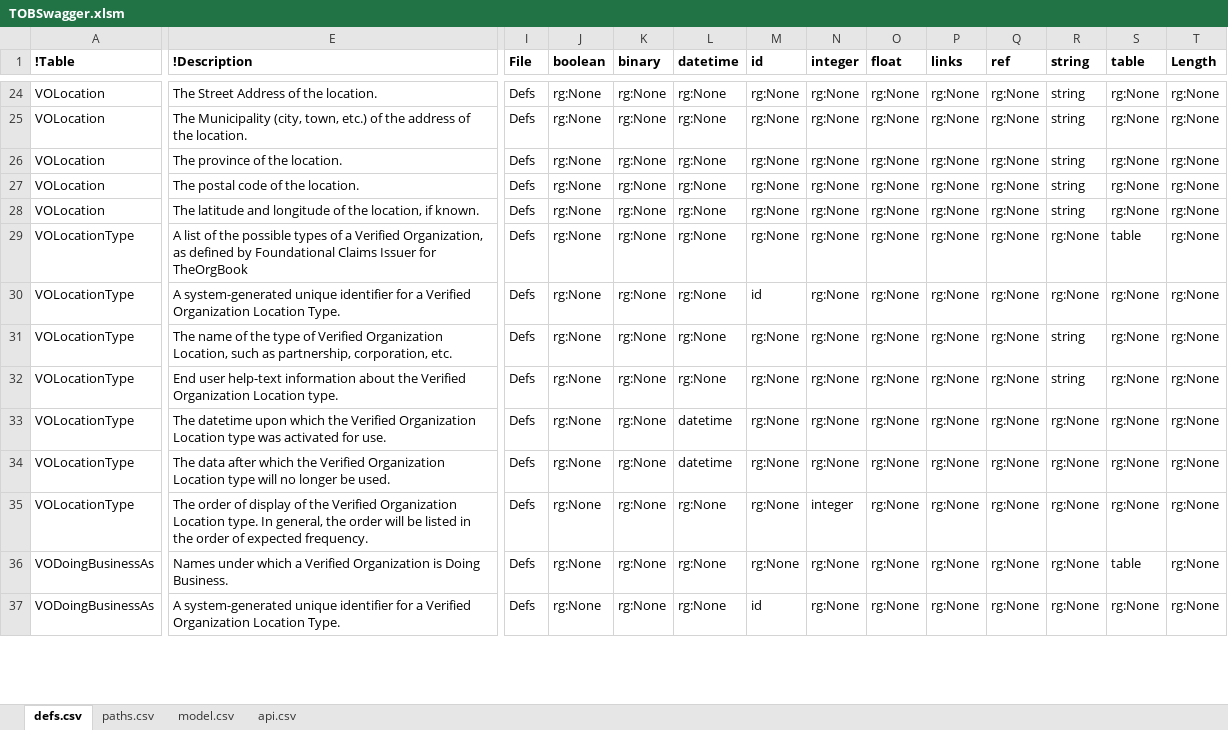
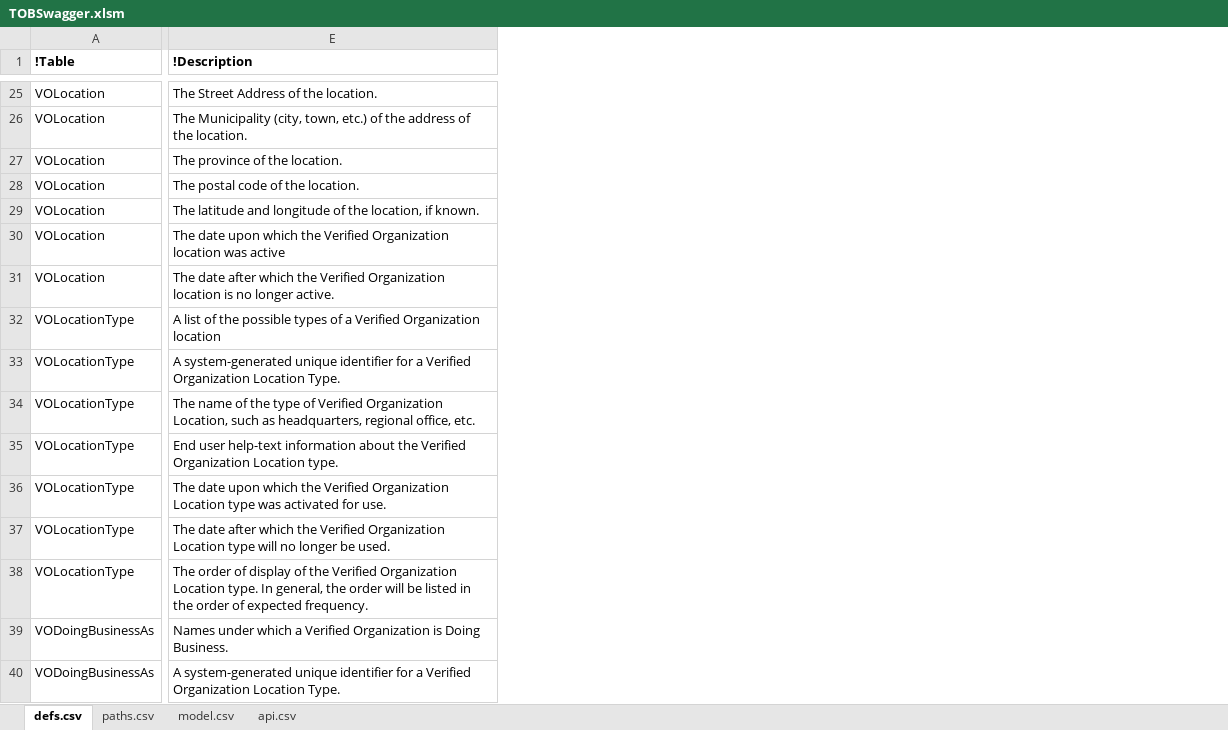
Before and after one commit to bcgov/TheOrgBook, an Excel workbook: APISpec/in/TOBSwagger.xlsm, sheet defs.csv, drawn as a sheet; only a part is shown, gaps mark what is left out; values as stored, in another font and other column widths than the file's, no borders; table styles not drawn; removed rows and columns are numbered as before the commit, all else as after; rows hold the shown columns only; the diff covers the shown part only; the diff names each change by its address in the sheet, - before the commit and + after, or states it on an @@ line.

Commit message:
Fake Test data and tweaks to data model.

```diff
--- a/APISpec/in/TOBSwagger.xlsm (sheet defs.csv)
+++ b/APISpec/in/TOBSwagger.xlsm (sheet defs.csv)
@@ column I (File) hidden, rows 24-37: all Defs @@
@@ column J (boolean) hidden, rows 24-37: all rg:None @@
@@ column K (binary) hidden, rows 24-37: all rg:None @@
@@ column L (datetime) hidden, rows 24-37: rg:None | rg:None | rg:None | rg:None | rg:None | rg:None | rg:None | rg:None | rg:None | datetime | datetime | rg:None | rg:None | rg:None @@
@@ column M (id) hidden, rows 24-37: rg:None | rg:None | rg:None | rg:None | rg:None | rg:None | id | rg:None | rg:None | rg:None | rg:None | rg:None | rg:None | id @@
@@ column N (integer) hidden, rows 24-37: rg:None | rg:None | rg:None | rg:None | rg:None | rg:None | rg:None | rg:None | rg:None | rg:None | rg:None | integer | rg:None | rg:None @@
@@ column O (float) hidden, rows 24-37: all rg:None @@
@@ column P (links) hidden, rows 24-37: all rg:None @@
@@ column Q (ref) hidden, rows 24-37: all rg:None @@
@@ column R (string) hidden, rows 24-37: string | string | string | string | string | rg:None | rg:None | string | string | rg:None | rg:None | rg:None | rg:None | rg:None @@
@@ column S (table) hidden, rows 24-37: rg:None | rg:None | rg:None | rg:None | rg:None | table | rg:None | rg:None | rg:None | rg:None | rg:None | rg:None | table | rg:None @@
@@ column T (Length) hidden, rows 24-37: all rg:None @@
+row 30: VOLocation | The date upon which the Verified Organization location was active
+row 31: VOLocation | The date after which the Verified Organization location is no longer active.
-E32 (!Description): …a Verified Organization, as defined by Foundational Claims Issuer for TheOrgBook
+E32 (!Description): …a Verified Organization location
-E34 (!Description): …such as partnership, corporation, etc.
+E34 (!Description): …such as headquarters, regional office, etc.
-E36 (!Description): The datetime upon which…
+E36 (!Description): The date upon which…
-E37 (!Description): The data after which…
+E37 (!Description): The date after which…
```
Also changed, not shown: 4 added rows, 5 removed columns and 22 edited cells elsewhere in this sheet, hidden cells, 17 other files.
